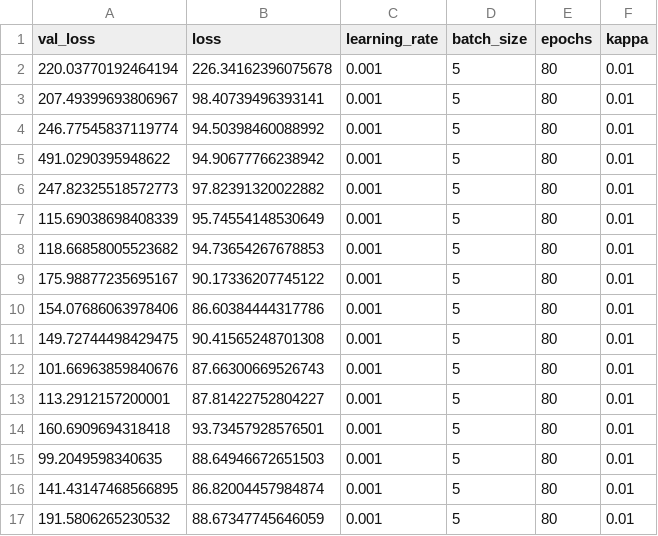
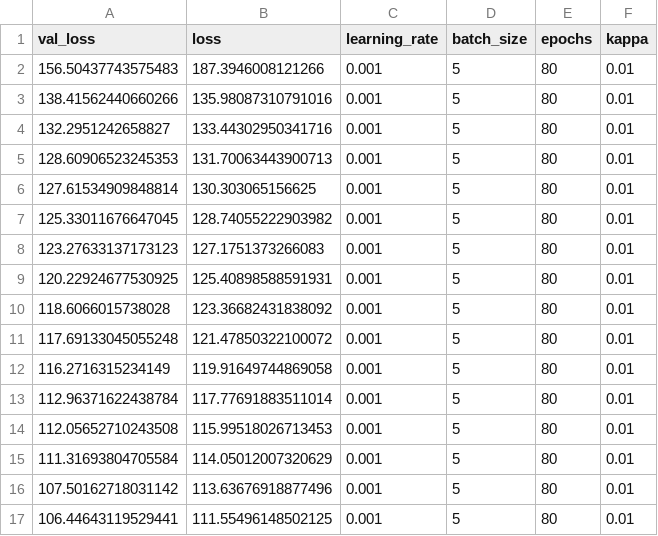
Before and after one commit to greenelab/generic-expression-patterns, a TSV file: explore_simulation_approach/logs/NN_500_30/tybalt_2layer_30latent_stats.tsv, drawn as a sheet; only a part is shown; the diff covers the shown part only.

Commit message:
update simulation to be at gene level

```diff
--- a/explore_simulation_approach/logs/NN_500_30/tybalt_2layer_30latent_stats.tsv
+++ b/explore_simulation_approach/logs/NN_500_30/tybalt_2layer_30latent_stats.tsv
@@ -1,17 +1,17 @@
 val_loss	loss	learning_rate	batch_size	epochs	kappa
-220.03770192464194	226.34162396075678	0.001	5	80	0.01
-207.49399693806967	98.40739496393141	0.001	5	80	0.01
-246.77545837119774	94.50398460088992	0.001	5	80	0.01
-491.0290395948622	94.90677766238942	0.001	5	80	0.01
-247.82325518572773	97.82391320022882	0.001	5	80	0.01
-115.69038698408339	95.74554148530649	0.001	5	80	0.01
-118.66858005523682	94.73654267678853	0.001	5	80	0.01
-175.98877235695167	90.17336207745122	0.001	5	80	0.01
-154.07686063978406	86.60384444317786	0.001	5	80	0.01
-149.72744498429475	90.41565248701308	0.001	5	80	0.01
-101.66963859840676	87.66300669526743	0.001	5	80	0.01
-113.2912157200001	87.81422752804227	0.001	5	80	0.01
-160.6909694318418	93.73457928576501	0.001	5	80	0.01
-99.2049598340635	88.64946672651503	0.001	5	80	0.01
-141.43147468566895	86.82004457984874	0.001	5	80	0.01
-191.5806265230532	88.67347745646059	0.001	5	80	0.01
+156.50437743575483	187.3946008121266	0.001	5	80	0.01
+138.41562440660266	135.98087310791016	0.001	5	80	0.01
+132.2951242658827	133.44302950341716	0.001	5	80	0.01
+128.60906523245353	131.70063443900713	0.001	5	80	0.01
+127.61534909848814	130.303065156625	0.001	5	80	0.01
+125.33011676647045	128.74055222903982	0.001	5	80	0.01
+123.27633137173123	127.1751373266083	0.001	5	80	0.01
+120.22924677530925	125.40898588591931	0.001	5	80	0.01
+118.6066015738028	123.36682431838092	0.001	5	80	0.01
+117.69133045055248	121.47850322100072	0.001	5	80	0.01
+116.2716315234149	119.91649744869058	0.001	5	80	0.01
+112.96371622438784	117.77691883511014	0.001	5	80	0.01
+112.05652710243508	115.99518026713453	0.001	5	80	0.01
+111.31693804705584	114.05012007320629	0.001	5	80	0.01
+107.50162718031142	113.63676918877496	0.001	5	80	0.01
+106.44643119529441	111.55496148502125	0.001	5	80	0.01
```
Also changed, not shown: 128 edited cells elsewhere in this file, explore_simulation_approach/config_sophie_vs_trad.tsv, 13 other files.
